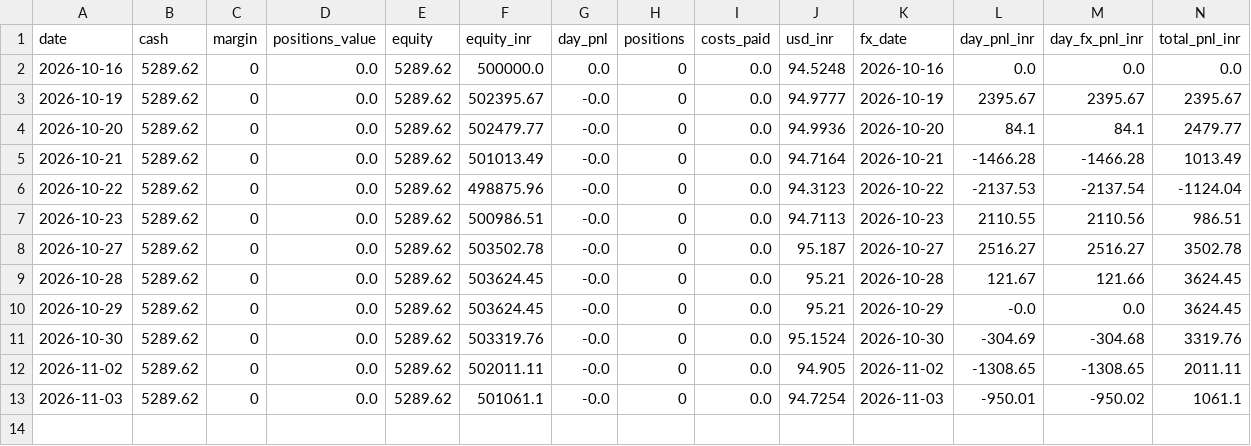
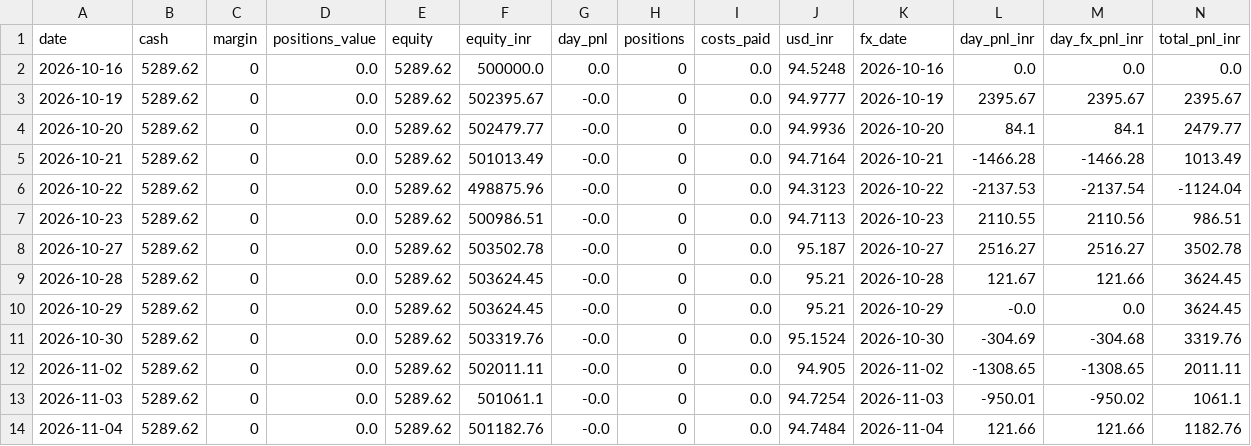
Before and after one commit to AmitJoshiAI/PaperTrade, a CSV file: state/us_equity_curve.csv, drawn as a sheet; only a part is shown; rows hold the shown columns only; the diff names each change by its address in the sheet, - before the commit and + after, or states it on an @@ line.

```diff
--- a/state/us_equity_curve.csv
+++ b/state/us_equity_curve.csv
+row 14: 2026-11-04 | 5289.62 | 0 | 0.0 | 5289.62 | 501182.76 | -0.0 | 0 | 0.0 | 94.7484 | 2026-11-04 | 121.66 | 121.66 | 1182.76
```
Also changed, not shown: state/equity_curve.csv, state/fno_equity_curve.csv, 17 other files.
